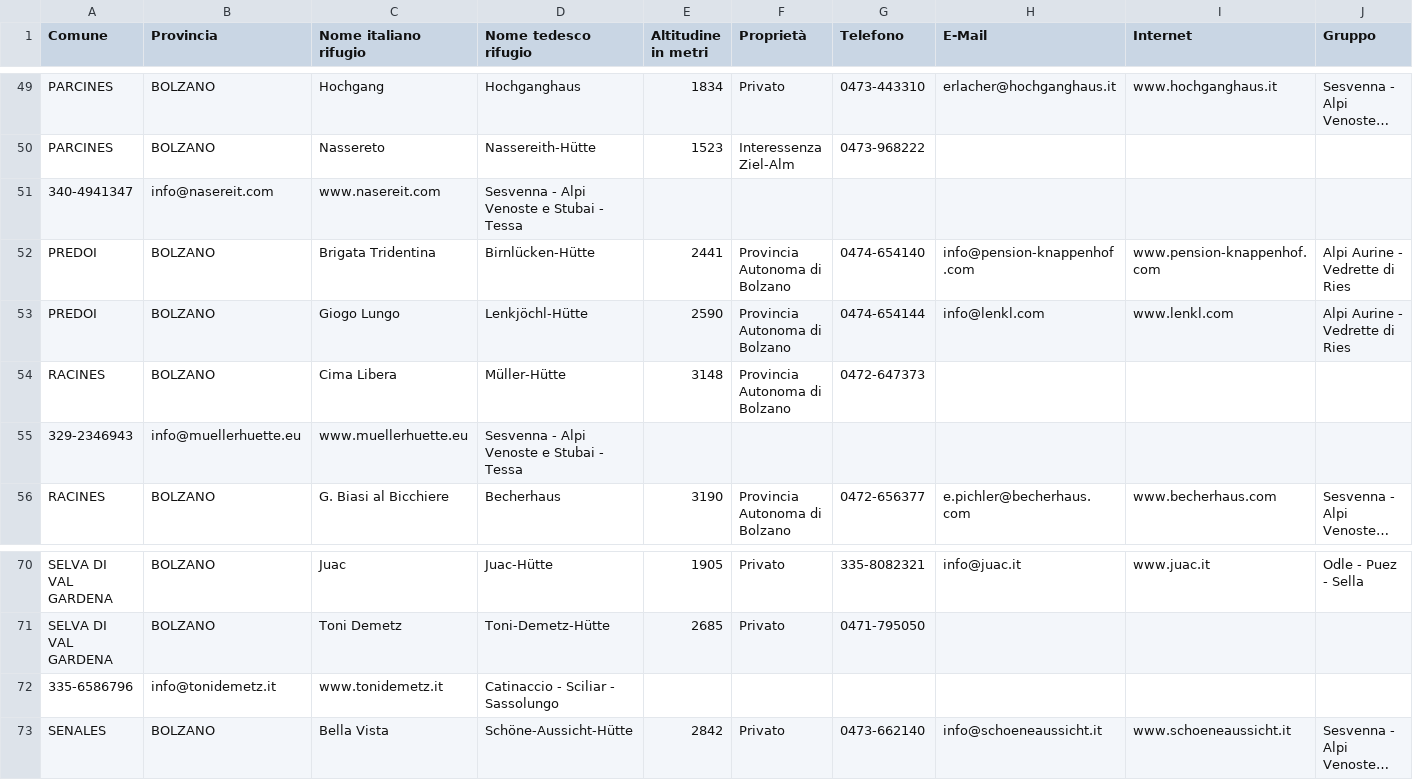
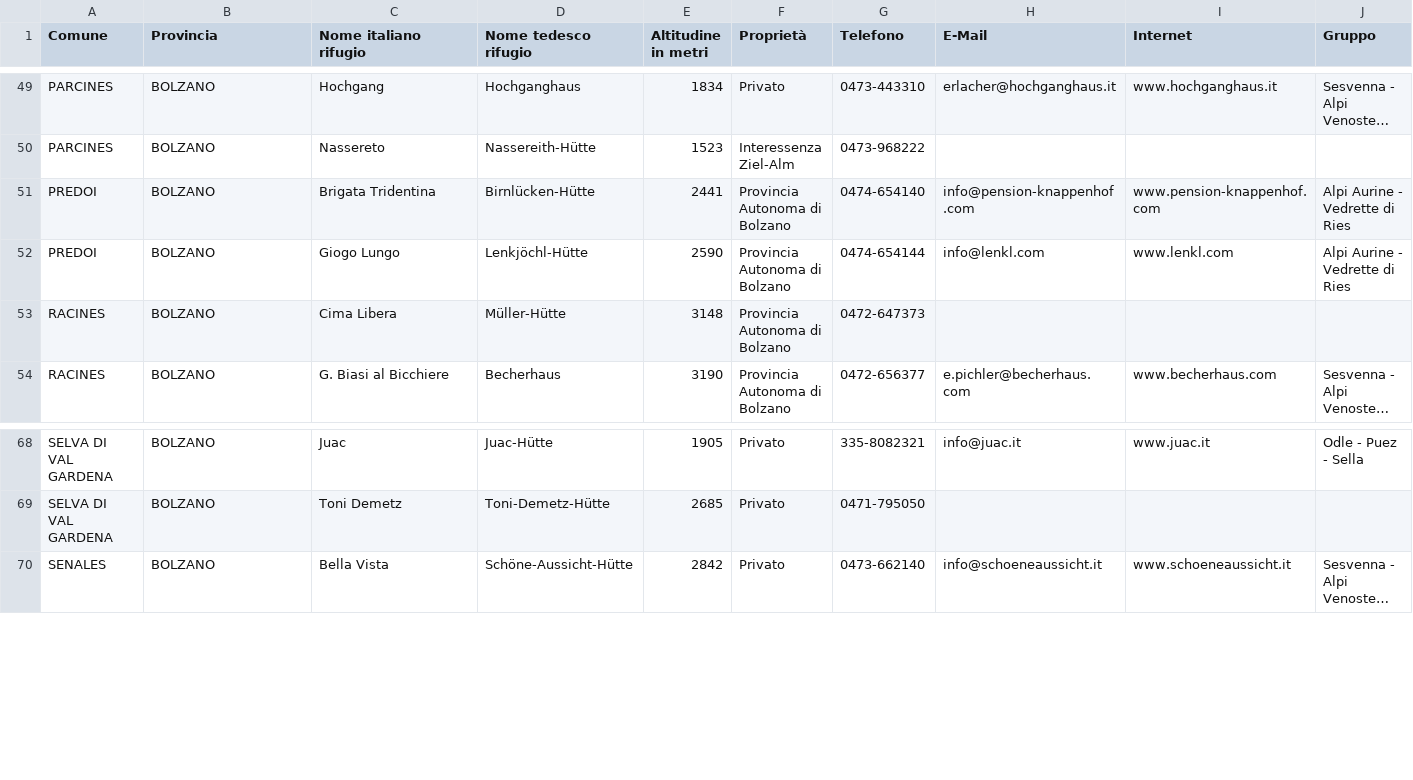
Before and after one commit to FRANCO8724/Ripasso-pre-rientro-form, a CSV file: Arrigoni.csv, drawn as a sheet; only a part is shown, gaps mark what is left out; long unchanged cells end in …; the diff names each change by its address in the sheet, - before the commit and + after, or states it on an @@ line.

```diff
--- a/Arrigoni.csv
+++ b/Arrigoni.csv
-row 51: 340-4941347 | info@nasereit.com | www.nasereit.com | Sesvenna - Alpi Venoste e Stubai - Tessa
-row 55: 329-2346943 | info@muellerhuette.eu | www.muellerhuette.eu | Sesvenna - Alpi Venoste e Stubai - Tessa
-row 72: 335-6586796 | info@tonidemetz.it | www.tonidemetz.it | Catinaccio - Sciliar - Sassolungo
```
Also changed, not shown: 2 other files.
